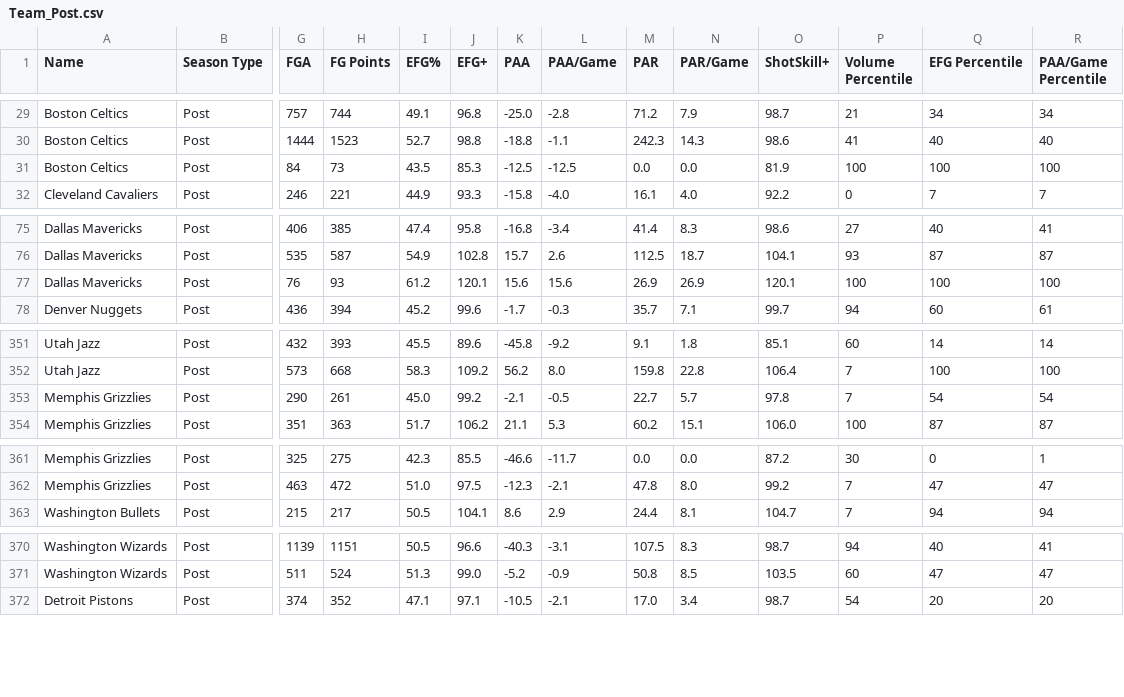
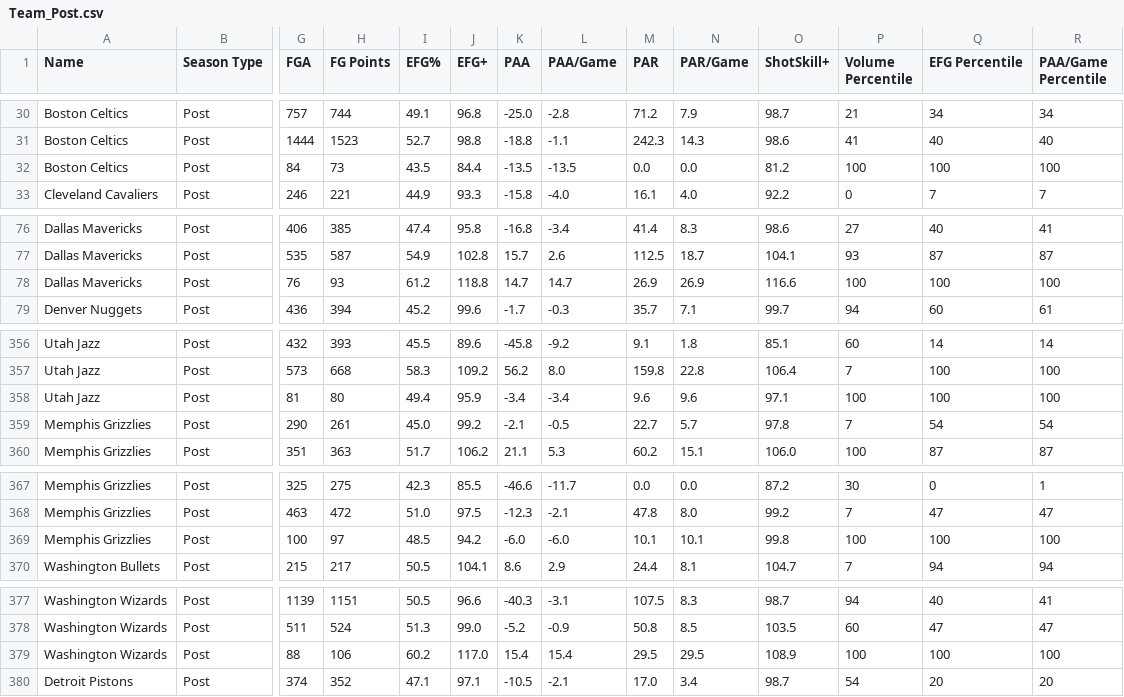
Before and after one commit to Connor-R/nba_shot_charts, a CSV file: csvs/leaderboards/Team_Post.csv, drawn as a sheet; only a part is shown, gaps mark what is left out; addresses are those after the commit; rows hold the shown columns only; the diff covers the shown part only; the diff names each change by its address in the sheet, - before the commit and + after, or states it on an @@ line.

```diff
--- a/csvs/leaderboards/Team_Post.csv
+++ b/csvs/leaderboards/Team_Post.csv
-J32 (EFG+): 85.3
+J32 (EFG+): 84.4
-K32 (PAA): -12.5
+K32 (PAA): -13.5
-L32 (PAA/Game): -12.5
+L32 (PAA/Game): -13.5
-O32 (ShotSkill+): 81.9
+O32 (ShotSkill+): 81.2
-J78 (EFG+): 120.1
+J78 (EFG+): 118.8
-K78 (PAA): 15.6
+K78 (PAA): 14.7
-L78 (PAA/Game): 15.6
+L78 (PAA/Game): 14.7
-O78 (ShotSkill+): 120.1
+O78 (ShotSkill+): 116.6
+row 358: Utah Jazz | Post | 81 | 80 | 49.4 | 95.9 | -3.4 | -3.4 | 9.6 | 9.6 | 97.1 | 100 | 100 | 100
+row 369: Memphis Grizzlies | Post | 100 | 97 | 48.5 | 94.2 | -6.0 | -6.0 | 10.1 | 10.1 | 99.8 | 100 | 100 | 100
+row 379: Washington Wizards | Post | 88 | 106 | 60.2 | 117.0 | 15.4 | 15.4 | 29.5 | 29.5 | 108.9 | 100 | 100 | 100
```
Also changed, not shown: 5 added rows and 24 edited cells elsewhere in this file, csvs/leaderboards/Player_Post_Career.csv, 1 other file.
